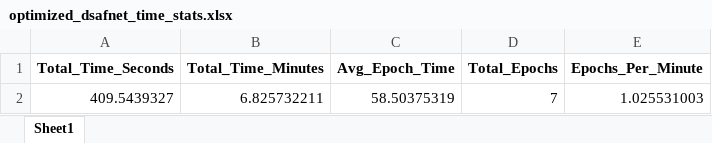
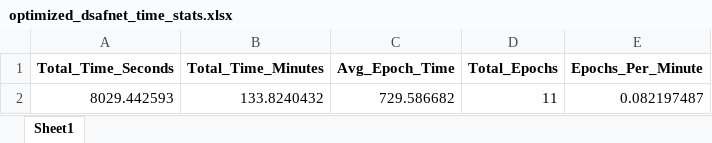
Before and after one commit to rifatuddin443/FlightDelay, an Excel workbook: results/optimized_dsafnet_time_stats.xlsx, sheet Sheet1, drawn as a sheet; values as stored, in another font and other column widths than the file's, no borders; removed rows and columns are numbered as before the commit, all else as after; the diff names each change by its address in the sheet, - before the commit and + after, or states it on an @@ line.

```diff
--- a/results/optimized_dsafnet_time_stats.xlsx (sheet Sheet1)
+++ b/results/optimized_dsafnet_time_stats.xlsx (sheet Sheet1)
-row 2: 409.5439327 | 6.825732211 | 58.50375319 | 7 | 1.025531003
+row 2: 8029.442593 | 133.8240432 | 729.586682 | 11 | 0.082197487
```
Also changed, not shown: results/optimized_dsafnet_metrics.xlsx, results/training_time_statistics_regularized.xlsx, 16 other files.
